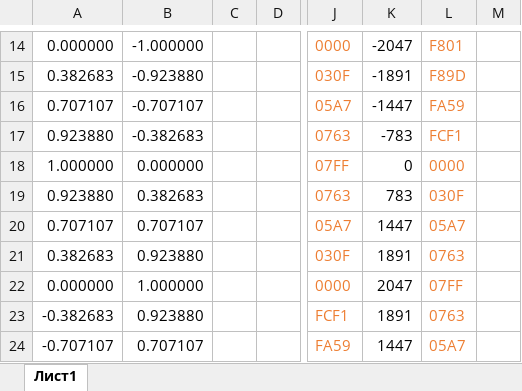
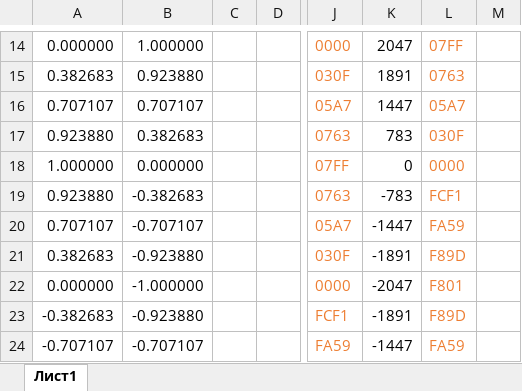
Before and after one commit to senya1997/FFT, an Excel workbook: docs/rot_coef.xlsx, sheet Лист1, drawn as a sheet; only a part is shown, gaps mark what is left out; values as stored, in another font and other column widths than the file's, no borders; the diff covers the shown part only; the diff names each change by its address in the sheet, - before the commit and + after, or states it on an @@ line.

```diff
--- a/docs/rot_coef.xlsx (sheet Лист1)
+++ b/docs/rot_coef.xlsx (sheet Лист1)
-B14: -1.000000
+B14: 1.000000
-K14: -2047
+K14: 2047
-L14: F801
+L14: 07FF
-B15: -0.923880
+B15: 0.923880
-K15: -1891
+K15: 1891
-L15: F89D
+L15: 0763
-B16: -0.707107
+B16: 0.707107
-K16: -1447
+K16: 1447
-L16: FA59
+L16: 05A7
-B17: -0.382683
+B17: 0.382683
-K17: -783
+K17: 783
-L17: FCF1
+L17: 030F
-B19: 0.382683
+B19: -0.382683
-K19: 783
+K19: -783
-L19: 030F
+L19: FCF1
-B20: 0.707107
+B20: -0.707107
-K20: 1447
+K20: -1447
-L20: 05A7
+L20: FA59
-B21: 0.923880
+B21: -0.923880
-K21: 1891
+K21: -1891
-L21: 0763
+L21: F89D
-B22: 1.000000
+B22: -1.000000
-K22: 2047
+K22: -2047
-L22: 07FF
+L22: F801
-B23: 0.923880
+B23: -0.923880
-K23: 1891
+K23: -1891
-L23: 0763
+L23: F89D
-B24: 0.707107
+B24: -0.707107
-K24: 1447
+K24: -1447
-L24: 05A7
+L24: FA59
```
Also changed, not shown: 1314 edited cells elsewhere in this sheet, formulas that keep their value, docs/fix.xlsx, 2 other files.
